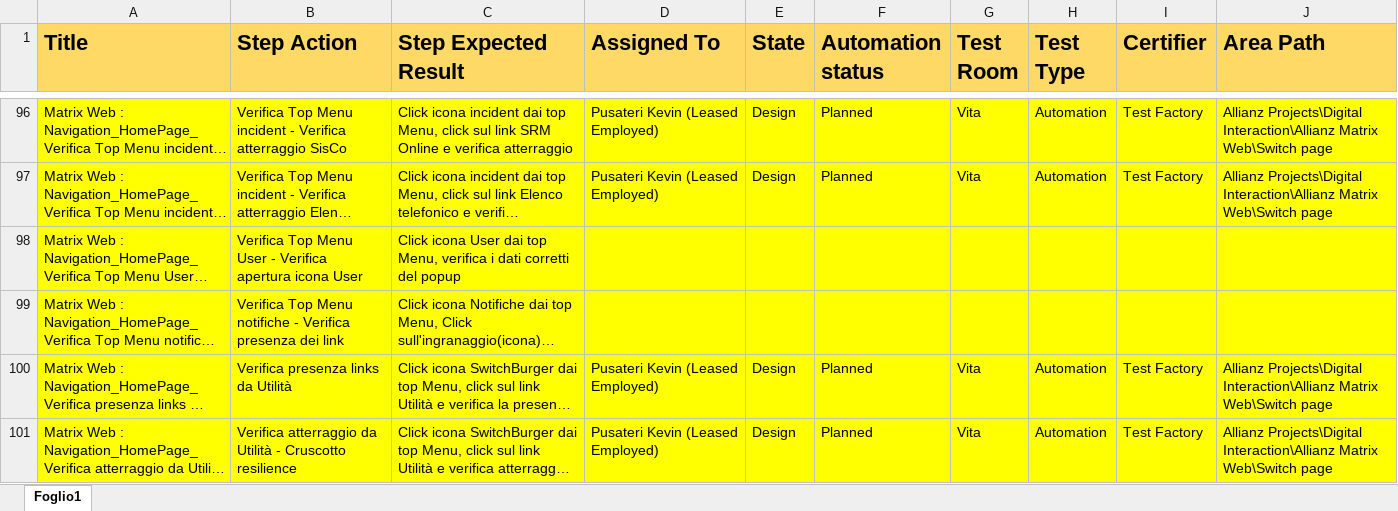
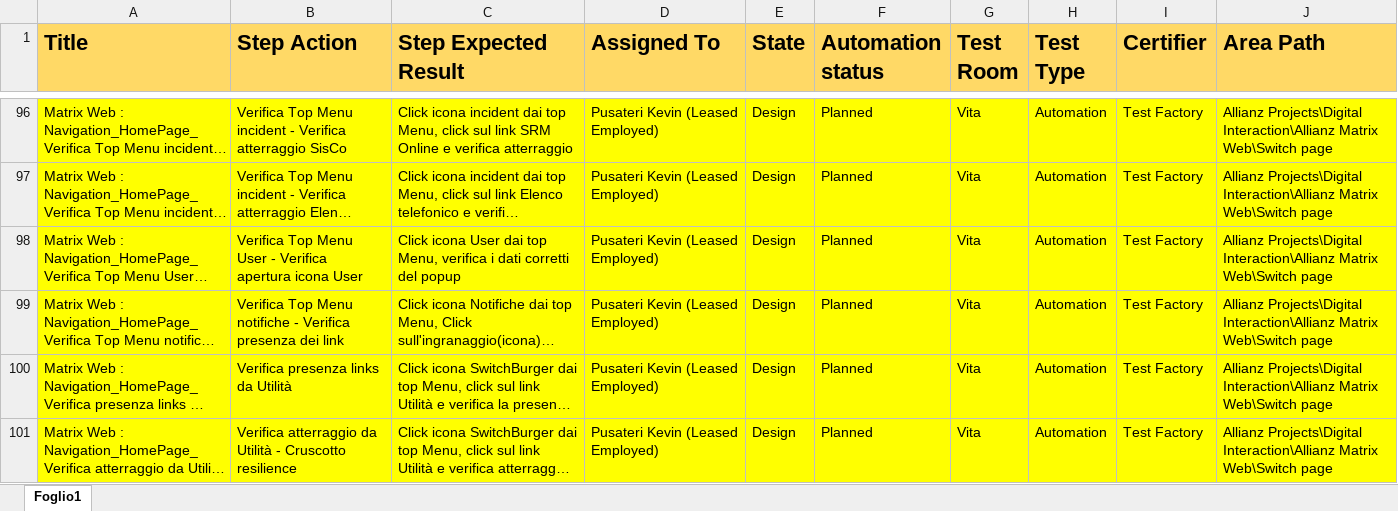
Before and after one commit to KevinPusateri/AZ, an Excel workbook: docs/tp/Navigation.xlsx, sheet Foglio1, drawn as a sheet; only a part is shown, gaps mark what is left out; long unchanged cells end in …; values as stored, in another font and other column widths than the file's, no borders; the diff names each change by its address in the sheet, - before the commit and + after, or states it on an @@ line.

Commit message:
Update Navigation.xlsx

```diff
--- a/docs/tp/Navigation.xlsx (sheet Foglio1)
+++ b/docs/tp/Navigation.xlsx (sheet Foglio1)
-D98:D99 (Assigned To): (empty)
+D98:D99 (Assigned To): Pusateri Kevin (Leased Employed)
-E98:E99 (State): (empty)
+E98:E99 (State): Design
-F98:F99 (Automation status): (empty)
+F98:F99 (Automation status): Planned
-G98:G99 (Test Room): (empty)
+G98:G99 (Test Room): Vita
-H98:H99 (Test Type): (empty)
+H98:H99 (Test Type): Automation
-I98:I99 (Certifier): (empty)
+I98:I99 (Certifier): Test Factory
-J98:J99 (Area Path): (empty)
+J98:J99 (Area Path): Allianz Projects\Digital Interaction\Allianz Matrix Web\Switch page
```
